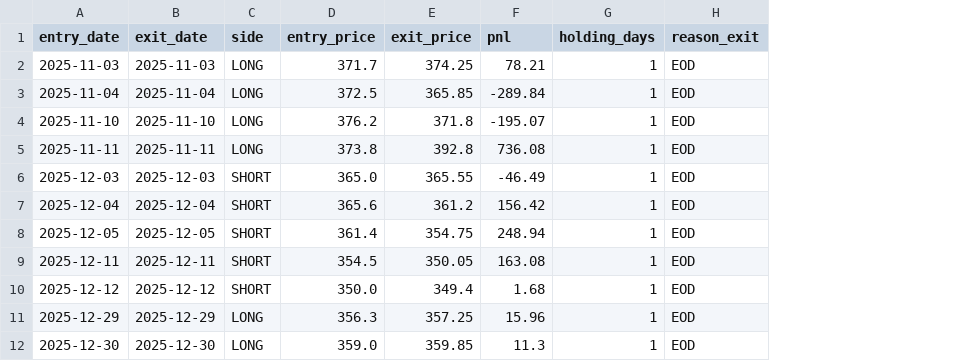
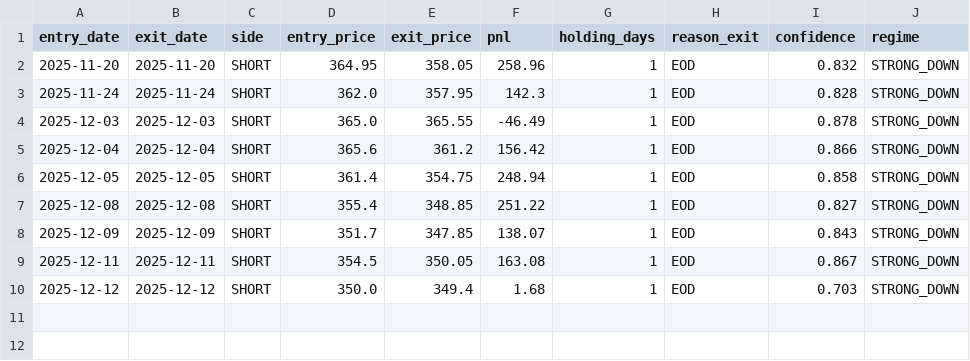
Before and after one commit to beingamanforever/Finstreet, a CSV file: reports/trades.csv, drawn as a sheet; removed rows and columns are numbered as before the commit, all else as after; the diff names each change by its address in the sheet, - before the commit and + after, or states it on an @@ line.

```diff
--- a/reports/trades.csv
+++ b/reports/trades.csv
+column I (confidence), rows 4-6: 0.878 | 0.866 | 0.858; rows 9-10: 0.867 | 0.703
+column J (regime), rows 4-6: all STRONG_DOWN; rows 9-10: STRONG_DOWN | STRONG_DOWN
-row 2: 2025-11-03 | 2025-11-03 | LONG | 371.7 | 374.25 | 78.21 | 1 | EOD
-row 3: 2025-11-04 | 2025-11-04 | LONG | 372.5 | 365.85 | -289.84 | 1 | EOD
-row 4: 2025-11-10 | 2025-11-10 | LONG | 376.2 | 371.8 | -195.07 | 1 | EOD
-row 5: 2025-11-11 | 2025-11-11 | LONG | 373.8 | 392.8 | 736.08 | 1 | EOD
+row 2: 2025-11-20 | 2025-11-20 | SHORT | 364.95 | 358.05 | 258.96 | 1 | EOD | 0.832 | STRONG_DOWN
+row 3: 2025-11-24 | 2025-11-24 | SHORT | 362.0 | 357.95 | 142.3 | 1 | EOD | 0.828 | STRONG_DOWN
+row 7: 2025-12-08 | 2025-12-08 | SHORT | 355.4 | 348.85 | 251.22 | 1 | EOD | 0.827 | STRONG_DOWN
+row 8: 2025-12-09 | 2025-12-09 | SHORT | 351.7 | 347.85 | 138.07 | 1 | EOD | 0.843 | STRONG_DOWN
-row 11: 2025-12-29 | 2025-12-29 | LONG | 356.3 | 357.25 | 15.96 | 1 | EOD
-row 12: 2025-12-30 | 2025-12-30 | LONG | 359.0 | 359.85 | 11.3 | 1 | EOD
```
Also changed, not shown: 24 other files.
